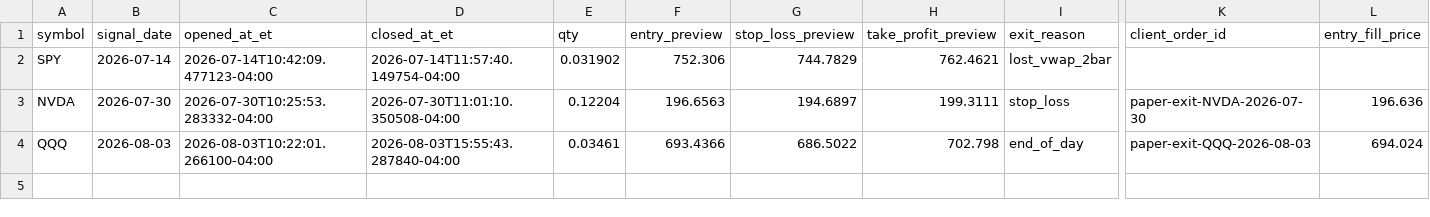
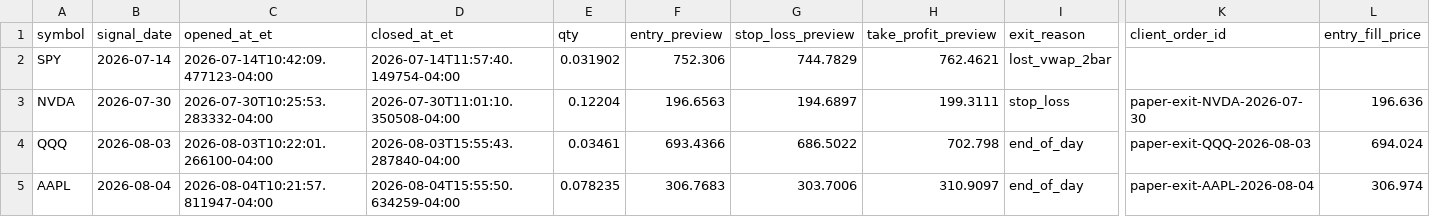
Before and after one commit to PhoenixRising99/day_trading_github_project, a CSV file: data/logs/broker/alpaca_paper_exit_log.csv, drawn as a sheet; only a part is shown, gaps mark what is left out; rows hold the shown columns only; the diff names each change by its address in the sheet, - before the commit and + after, or states it on an @@ line.

```diff
--- a/data/logs/broker/alpaca_paper_exit_log.csv
+++ b/data/logs/broker/alpaca_paper_exit_log.csv
+row 5: AAPL | 2026-08-04 | 2026-08-04T10:21:57.811947-04:00 | 2026-08-04T15:55:50.634259-04:00 | 0.078235 | 306.7683 | 303.7006 | 310.9097 | end_of_day | paper-exit-AAPL-2026-08-04 | 306.974
```
Also changed, not shown: 1 other file.
